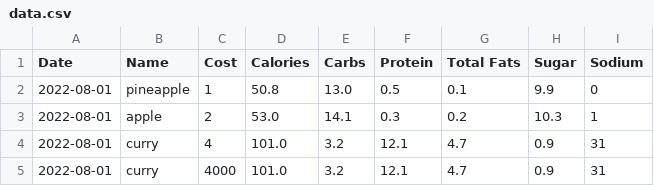
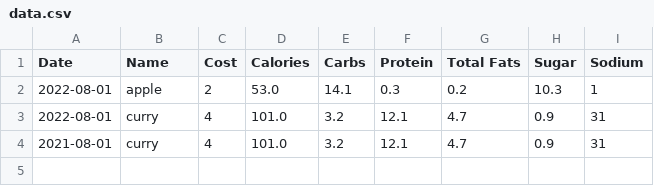
Before and after one commit to rah-1/eat-money, a CSV file: src/eat_money/data.csv, drawn as a sheet.

```diff
--- a/src/eat_money/data.csv
+++ b/src/eat_money/data.csv
@@ -1,5 +1,4 @@
 Date,Name,Cost,Calories,Carbs,Protein,Total Fats,Sugar,Sodium
-2022-08-01,pineapple,1,50.8,13.0,0.5,0.1,9.9,0
 2022-08-01,apple,2,53.0,14.1,0.3,0.2,10.3,1
 2022-08-01,curry,4,101.0,3.2,12.1,4.7,0.9,31
-2022-08-01,curry,4000,101.0,3.2,12.1,4.7,0.9,31
+2021-08-01,curry,4,101.0,3.2,12.1,4.7,0.9,31
```
Also changed, not shown: 1 other file.
